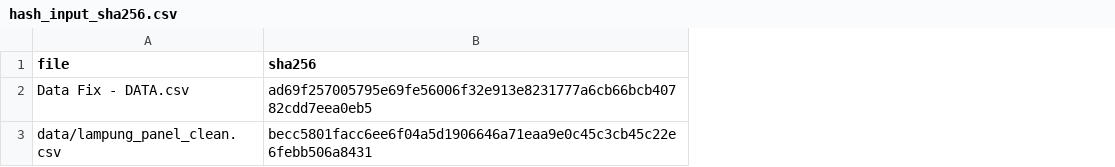
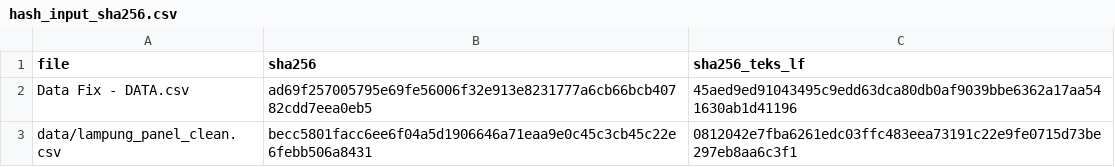
Before and after one commit to SyahrialdiRachimAkbar/analisis-deret-waktu-ikp-lampung, a CSV file: output/timeseries/hash_input_sha256.csv, drawn as a sheet; the diff names each change by its address in the sheet, - before the commit and + after, or states it on an @@ line.

```diff
--- a/output/timeseries/hash_input_sha256.csv
+++ b/output/timeseries/hash_input_sha256.csv
+column C (sha256_teks_lf), rows 2-3: 45aed9ed91043495c9edd63dca80db0af9039bbe6362a17aa541630ab1d41196 | 0812042e7fba6261edc03ffc483eea73191c22e9fe0715d73be297eb8aa6c3f1
```
Also changed, not shown: output/timeseries/audit_metodologi.csv, output/timeseries/data_analisis.csv, 43 other files.
